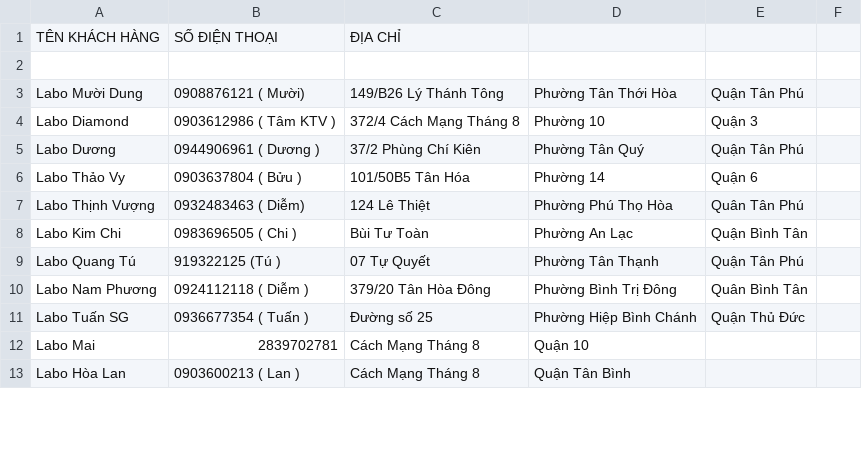
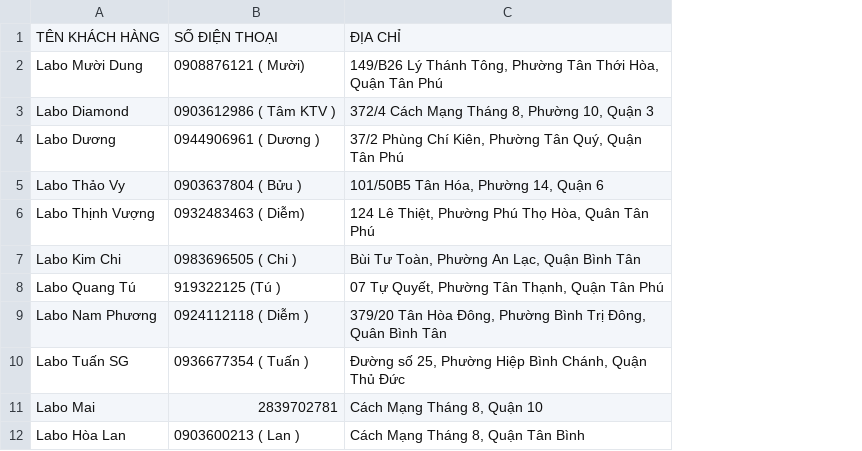
Before and after one commit to herohung093/dragondentalserver, a CSV file: src/main/java/com/example/controller/Customer.csv, drawn as a sheet; only a part is shown; removed rows and columns are numbered as before the commit, all else as after; the diff names each change by its address in the sheet, - before the commit and + after, or states it on an @@ line.

```diff
--- a/src/main/java/com/example/controller/Customer.csv
+++ b/src/main/java/com/example/controller/Customer.csv
-column C, row 1: ĐỊA CHỈ; rows 3-13: 149/B26 Lý Thánh Tông | 372/4 Cách Mạng Tháng 8 | 37/2 Phùng Chí Kiên | 101/50B5 Tân Hóa | 124 Lê Thiệt | Bùi Tư Toàn | 07 Tự Quyết | 379/20 Tân Hòa Đông | Đường số 25 | Cách Mạng Tháng 8 | Cách Mạng Tháng 8
-column D, rows 3-13: Phường Tân Thới Hòa | Phường 10 | Phường Tân Quý | Phường 14 | Phường Phú Thọ Hòa | Phường An Lạc | Phường Tân Thạnh | Phường Bình Trị Đông | Phường Hiệp Bình Chánh | Quận 10 | Quận Tân Bình
-column E, rows 3-11: Quận Tân Phú | Quận 3 | Quận Tân Phú | Quận 6 | Quân Tân Phú | Quận Bình Tân | Quận Tân Phú | Quân Bình Tân | Quận Thủ Đức
-column F, empty
+column C, rows 1-12: ĐỊA CHỈ | 149/B26 Lý Thánh Tông, Phường Tân Thới Hòa, Quận Tân Phú | 372/4 Cách Mạng Tháng 8, Phường 10, Quận 3 | 37/2 Phùng Chí Kiên, Phường Tân Quý, Quận Tân Phú | 101/50B5 Tân Hóa, Phường 14, Quận 6 | 124 Lê Thiệt, Phường Phú Thọ Hòa, Quân Tân Phú | Bùi Tư Toàn, Phường An Lạc, Quận Bình Tân | 07 Tự Quyết, Phường Tân Thạnh, Quận Tân Phú | 379/20 Tân Hòa Đông, Phường Bình Trị Đông, Quân Bình Tân | Đường số 25, Phường Hiệp Bình Chánh, Quận Thủ Đức | Cách Mạng Tháng 8, Quận 10 | Cách Mạng Tháng 8, Quận Tân Bình
-row 2: (empty)
```
Also changed, not shown: src/main/java/com/example/Customer.csv, 5 other files.
